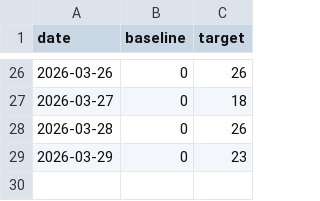
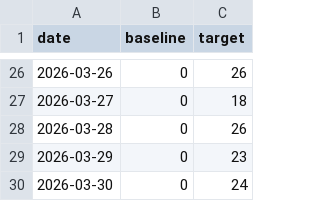
Before and after one commit to antony502189-max/NYC-Urban-Demand-Intelligence, a TSV file: docs/contribution-backfill-plan.tsv, drawn as a sheet; only a part is shown, gaps mark what is left out; the diff names each change by its address in the sheet, - before the commit and + after, or states it on an @@ line.

Commit message:
chore: backfill activity 2026-03-30 1/24

```diff
--- a/docs/contribution-backfill-plan.tsv
+++ b/docs/contribution-backfill-plan.tsv
+row 30: 2026-03-30 | 0 | 24
```
Also changed, not shown: 1 other file.
